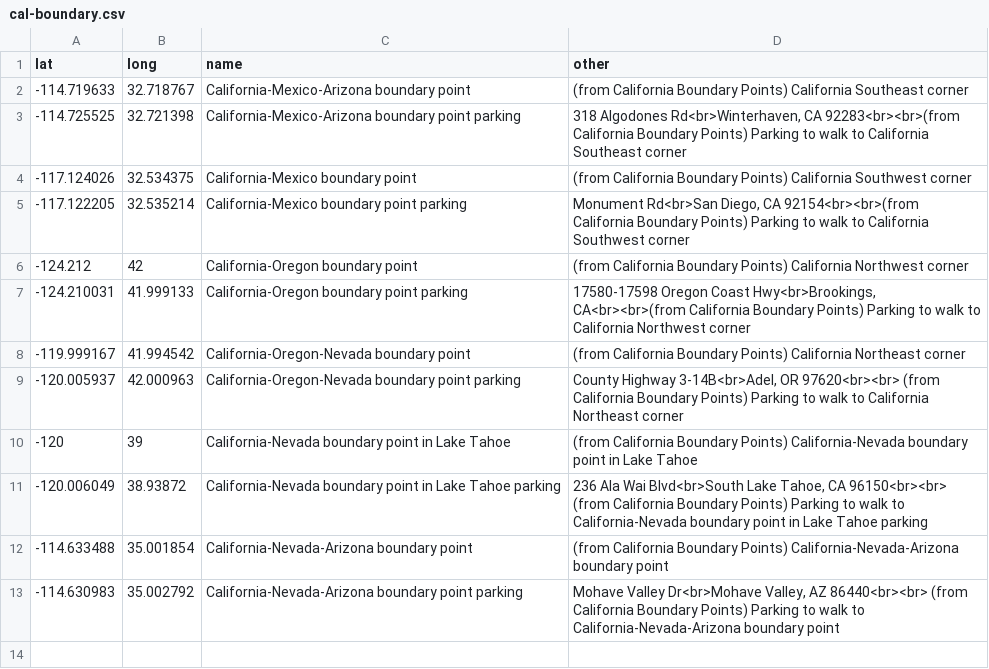
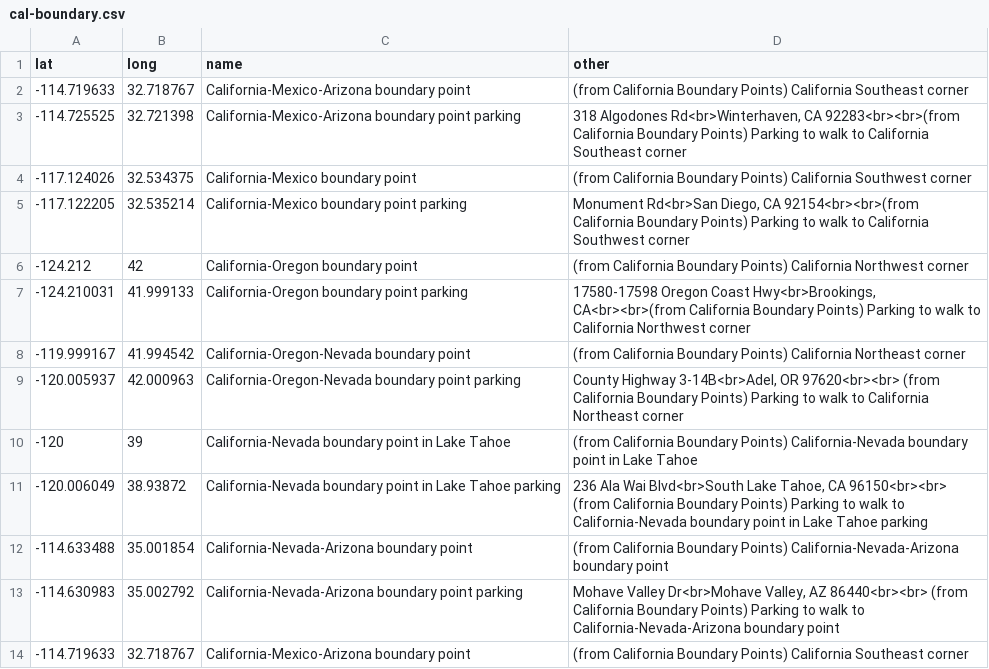
Before and after one commit to c-johnson/rainviz, a CSV file: data/cal-boundary.csv, drawn as a sheet; the diff names each change by its address in the sheet, - before the commit and + after, or states it on an @@ line.

```diff
--- a/data/cal-boundary.csv
+++ b/data/cal-boundary.csv
+row 14: -114.719633 | 32.718767 | California-Mexico-Arizona boundary point | (from California Boundary Points) California Southeast corner
```
Also changed, not shown: 6 other files.
